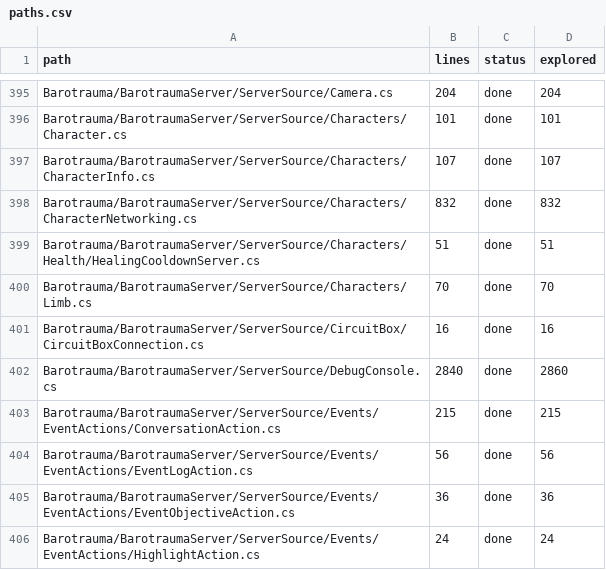
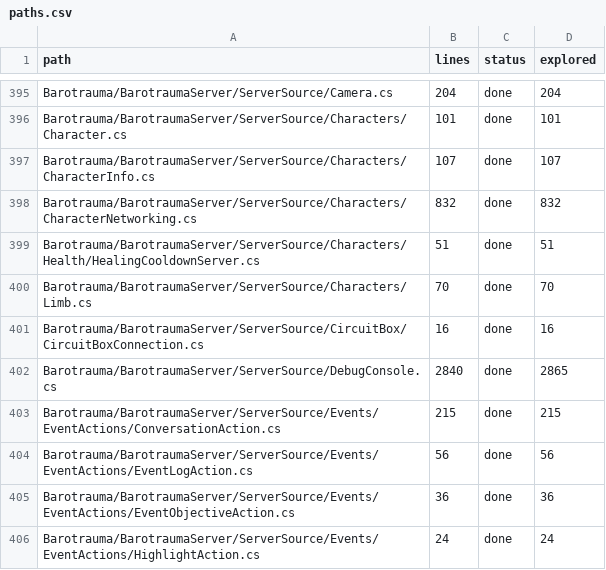
Before and after one commit to overbaffe1/Barotrauma, a CSV file: research/paths.csv, drawn as a sheet; only a part is shown, gaps mark what is left out.

```diff
--- a/research/paths.csv
+++ b/research/paths.csv
@@ -401,3 +401,3 @@ Barotrauma/BarotraumaServer/ServerSource/Characters/Limb.cs,70,done,70
 Barotrauma/BarotraumaServer/ServerSource/CircuitBox/CircuitBoxConnection.cs,16,done,16
-Barotrauma/BarotraumaServer/ServerSource/DebugConsole.cs,2840,done,2860
+Barotrauma/BarotraumaServer/ServerSource/DebugConsole.cs,2840,done,2865
 Barotrauma/BarotraumaServer/ServerSource/Events/EventActions/ConversationAction.cs,215,done,215
```
Also changed, not shown: 3 other files.
